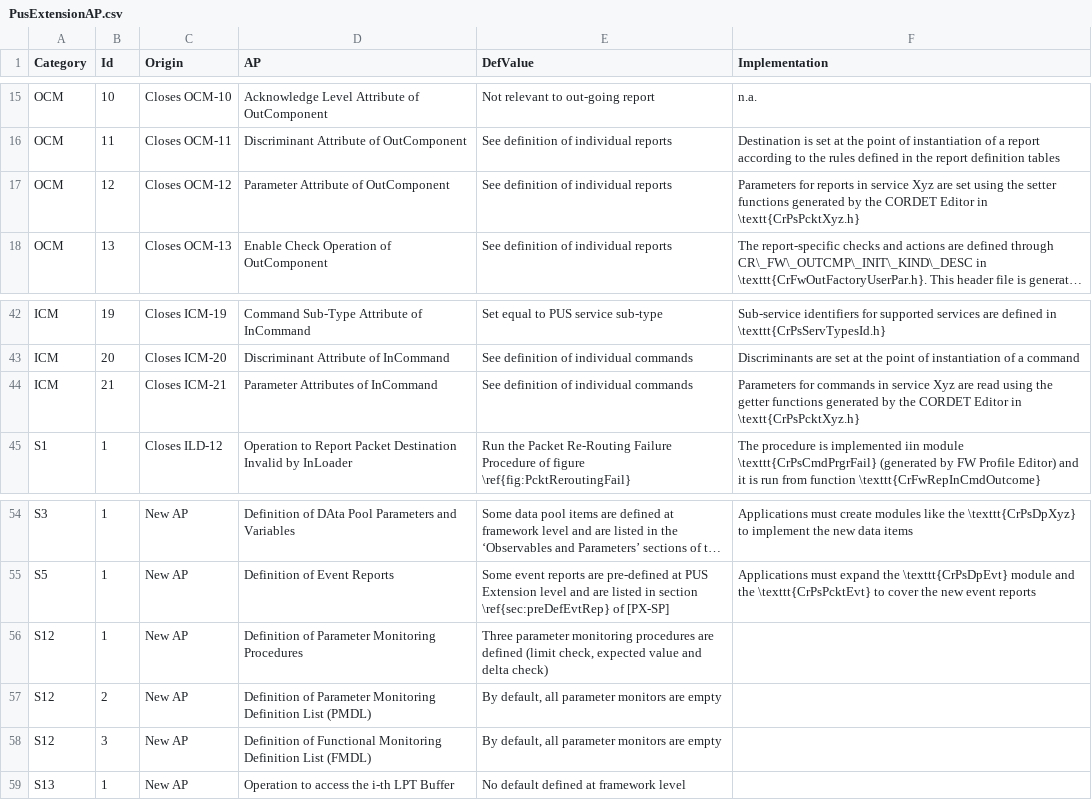
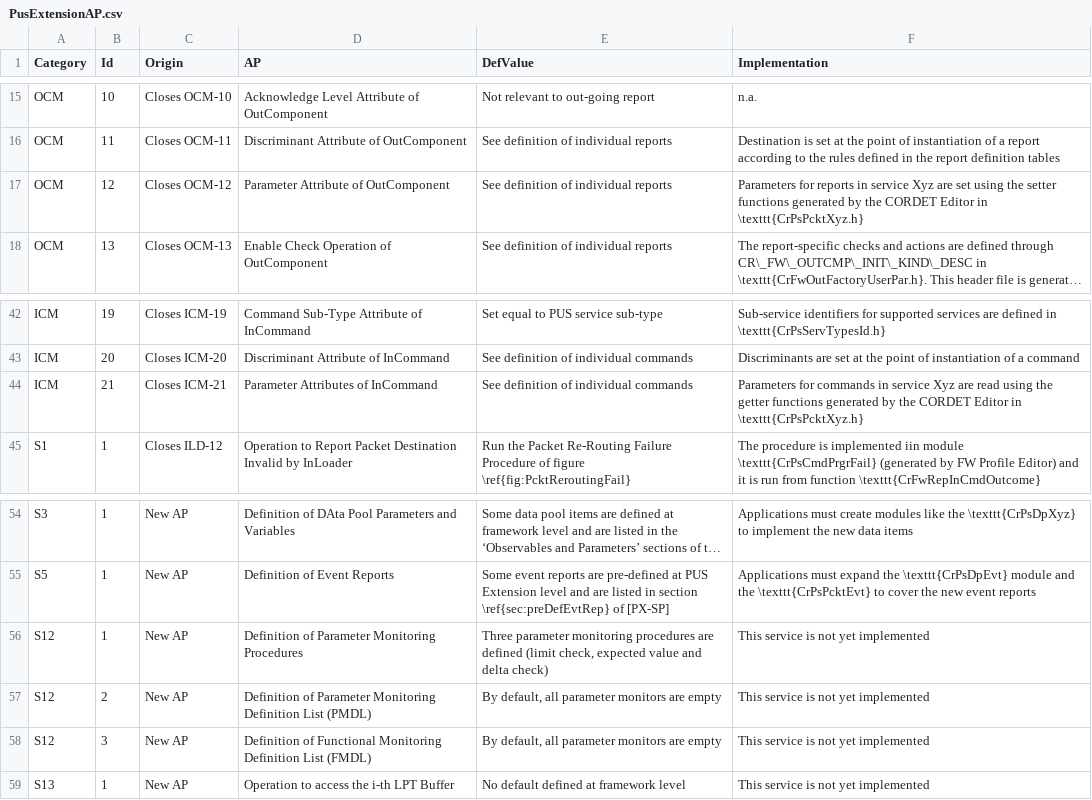
Before and after one commit to pnp-software/cordetfw-pus, a CSV file: doc/pus/PusExtensionAP.csv, drawn as a sheet; only a part is shown, gaps mark what is left out; long unchanged cells end in …; the diff names each change by its address in the sheet, - before the commit and + after, or states it on an @@ line.

```diff
--- a/doc/pus/PusExtensionAP.csv
+++ b/doc/pus/PusExtensionAP.csv
-F17 (Implementation): …Editor in \textt{CrPsPcktXyz.h}
+F17 (Implementation): …Editor in \texttt{CrPsPcktXyz.h}
-F44 (Implementation): …Editor in \textt{CrPsPcktXyz.h}
+F44 (Implementation): …Editor in \texttt{CrPsPcktXyz.h}
-F56:F59 (Implementation): (empty)
+F56:F59 (Implementation): This service is not yet implemented
```
Also changed, not shown: doc/pus/PusExtensionReq.csv, 1 other file.
